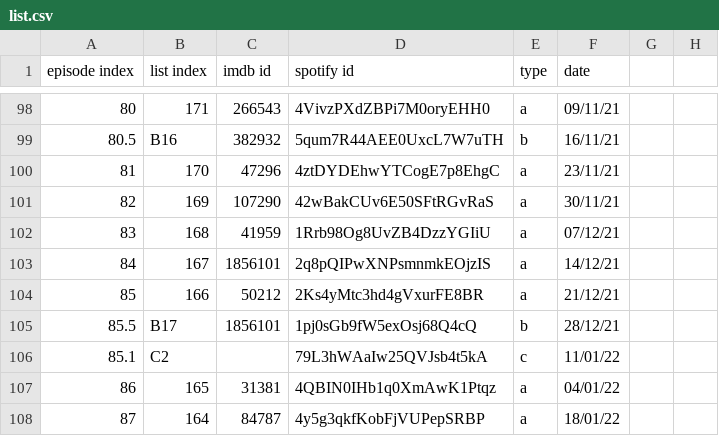
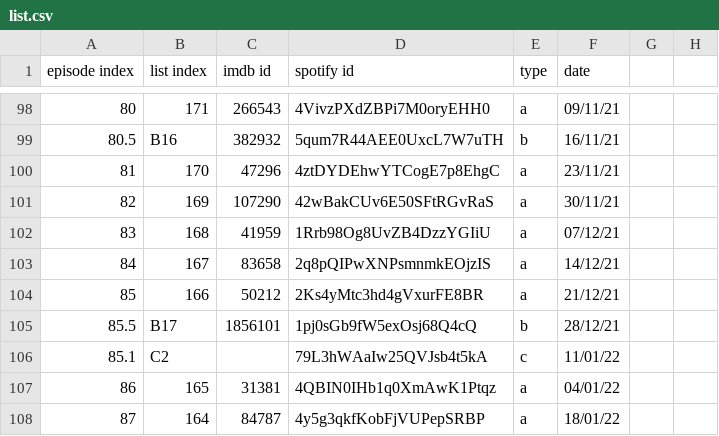
Before and after one commit to twofiveoh/twofiveoh_website, a CSV file: _scrape/list.csv, drawn as a sheet; only a part is shown, gaps mark what is left out.

```diff
--- a/_scrape/list.csv
+++ b/_scrape/list.csv
@@ -102,3 +102,3 @@ episode index,list index,imdb id,spotify id,type,date,,
 83,168,41959,1Rrb98Og8UvZB4DzzYGIiU,a,07/12/21,,
-84,167,1856101,2q8pQIPwXNPsmnmkEOjzIS,a,14/12/21,,
+84,167,83658,2q8pQIPwXNPsmnmkEOjzIS,a,14/12/21,,
 85,166,50212,2Ks4yMtc3hd4gVxurFE8BR,a,21/12/21,,
```
Also changed, not shown: 4 other files.
